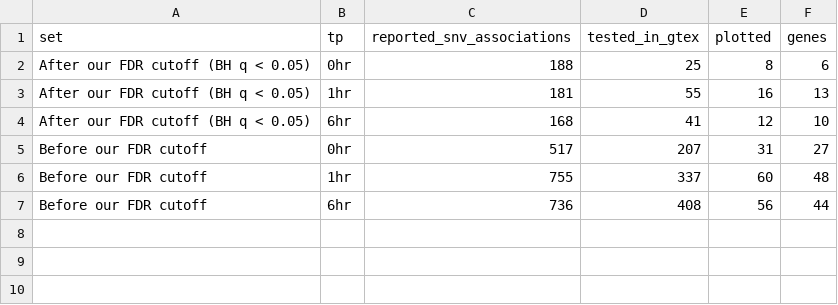
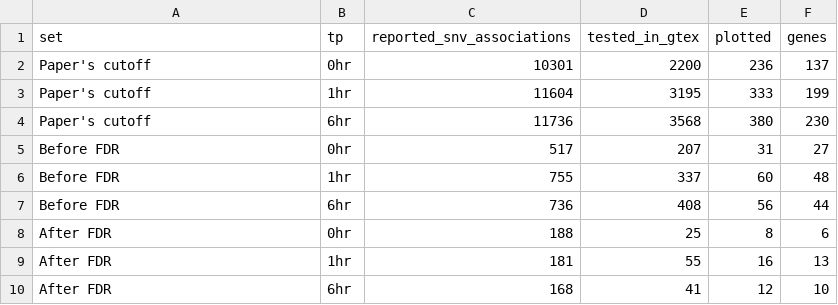
Before and after one commit to xsun1229/long_read_rna, a TSV file: docs/assets/isolaser_gtex/fig3e_style_funnel.tsv, drawn as a sheet.

```diff
--- a/docs/assets/isolaser_gtex/fig3e_style_funnel.tsv
+++ b/docs/assets/isolaser_gtex/fig3e_style_funnel.tsv
@@ -1,7 +1,10 @@
 set	tp	reported_snv_associations	tested_in_gtex	plotted	genes
-After our FDR cutoff (BH q < 0.05)	0hr	188	25	8	6
-After our FDR cutoff (BH q < 0.05)	1hr	181	55	16	13
-After our FDR cutoff (BH q < 0.05)	6hr	168	41	12	10
-Before our FDR cutoff	0hr	517	207	31	27
-Before our FDR cutoff	1hr	755	337	60	48
-Before our FDR cutoff	6hr	736	408	56	44
+Paper's cutoff	0hr	10301	2200	236	137
+Paper's cutoff	1hr	11604	3195	333	199
+Paper's cutoff	6hr	11736	3568	380	230
+Before FDR	0hr	517	207	31	27
+Before FDR	1hr	755	337	60	48
+Before FDR	6hr	736	408	56	44
+After FDR	0hr	188	25	8	6
+After FDR	1hr	181	55	16	13
+After FDR	6hr	168	41	12	10
```
Also changed, not shown: docs/assets/isolaser_gtex/fig3e_style_stats.tsv, 8 other files.
